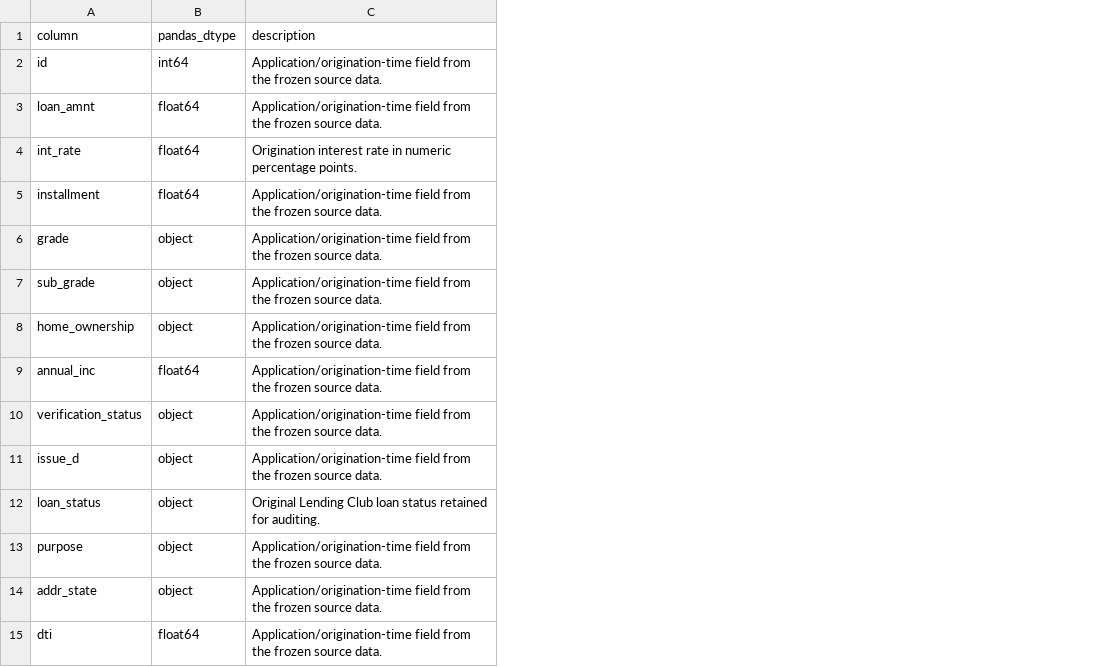
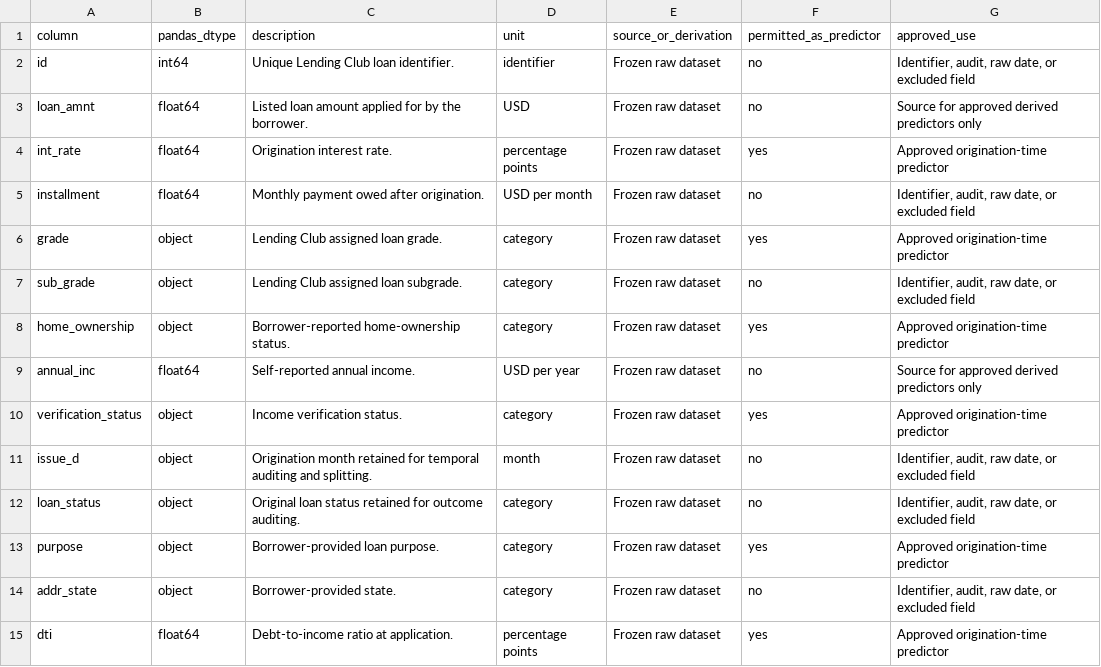
Before and after one commit to Fruerdd/STAT5106-LendingClub, a CSV file: outputs/tables/data_dictionary.csv, drawn as a sheet; only a part is shown; the diff covers the shown part only; the diff names each change by its address in the sheet, - before the commit and + after, or states it on an @@ line.

Commit message:
Complete cleaning audit and predictive modelling

```diff
--- a/outputs/tables/data_dictionary.csv
+++ b/outputs/tables/data_dictionary.csv
+column D (unit), rows 2-15: identifier | USD | percentage points | USD per month | category | category | category | USD per year | category | month | category | category | category | percentage points
+column E (source_or_derivation), rows 2-15: all Frozen raw dataset
+column F (permitted_as_predictor), rows 2-15: no | no | yes | no | yes | no | yes | no | yes | no | no | yes | no | yes
+column G (approved_use), rows 2-15: Identifier, audit, raw date, or excluded field | Source for approved derived predictors only | Approved origination-time predictor | Identifier, audit, raw date, or excluded field | Approved origination-time predictor | Identifier, audit, raw date, or excluded field | Approved origination-time predictor | Source for approved derived predictors only | Approved origination-time predictor | Identifier, audit, raw date, or excluded field | Identifier, audit, raw date, or excluded field | Approved origination-time predictor | Identifier, audit, raw date, or excluded field | Approved origination-time predictor
-C2 (description): Application/origination-time field from the frozen source data.
+C2 (description): Unique Lending Club loan identifier.
-C3 (description): Application/origination-time field from the frozen source data.
+C3 (description): Listed loan amount applied for by the borrower.
-C4 (description): Origination interest rate in numeric percentage points.
+C4 (description): Origination interest rate.
-C5 (description): Application/origination-time field from the frozen source data.
+C5 (description): Monthly payment owed after origination.
-C6 (description): Application/origination-time field from the frozen source data.
+C6 (description): Lending Club assigned loan grade.
-C7 (description): Application/origination-time field from the frozen source data.
+C7 (description): Lending Club assigned loan subgrade.
-C8 (description): Application/origination-time field from the frozen source data.
+C8 (description): Borrower-reported home-ownership status.
-C9 (description): Application/origination-time field from the frozen source data.
+C9 (description): Self-reported annual income.
-C10 (description): Application/origination-time field from the frozen source data.
+C10 (description): Income verification status.
-C11 (description): Application/origination-time field from the frozen source data.
+C11 (description): Origination month retained for temporal auditing and splitting.
-C12 (description): Original Lending Club loan status retained for auditing.
+C12 (description): Original loan status retained for outcome auditing.
-C13 (description): Application/origination-time field from the frozen source data.
+C13 (description): Borrower-provided loan purpose.
-C14 (description): Application/origination-time field from the frozen source data.
+C14 (description): Borrower-provided state.
-C15 (description): Application/origination-time field from the frozen source data.
+C15 (description): Debt-to-income ratio at application.
```
Also changed, not shown: 25 edited cells elsewhere in this file, 18 other files.
